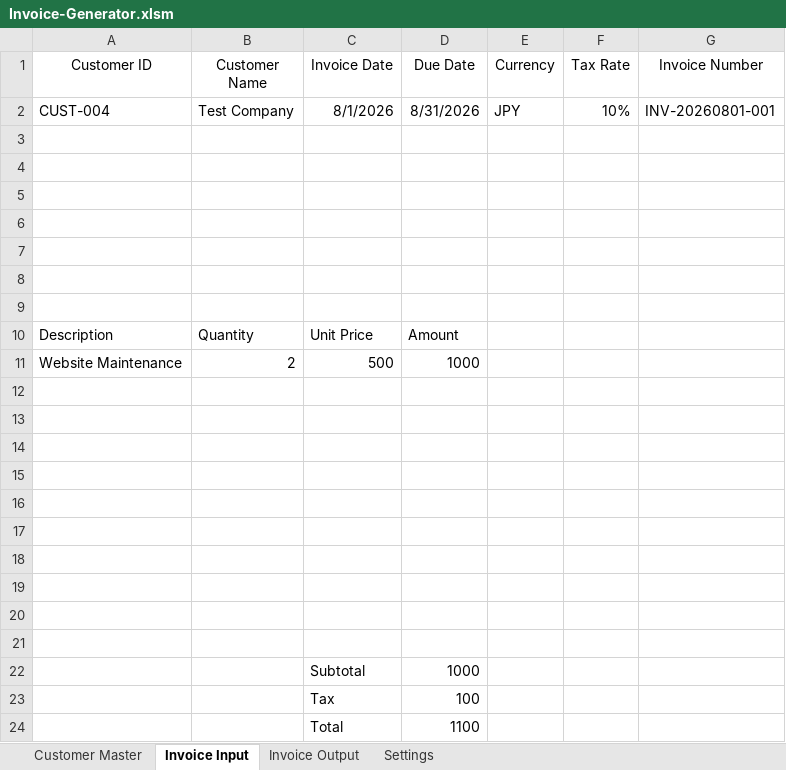
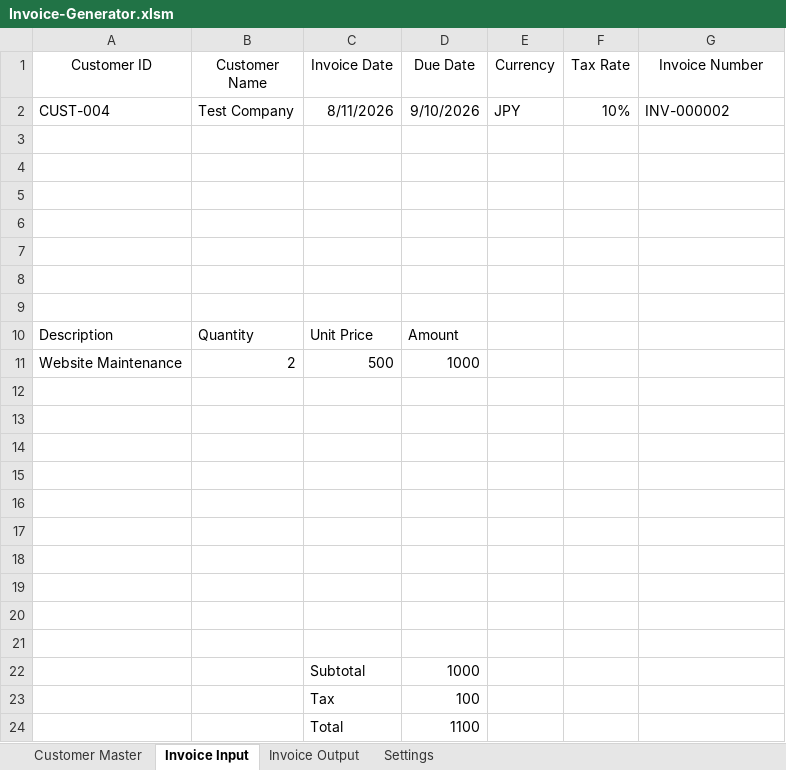
Before and after one commit to Seiko-K/Invoice-Generator, an Excel workbook: Invoice-Generator.xlsm, sheet Invoice Input, drawn as a sheet; values as stored, in another font and other column widths than the file's, no borders; charts and pictures and table styles not drawn; the diff names each change by its address in the sheet, - before the commit and + after, or states it on an @@ line.

Commit message:
feat: complete portfolio-ready invoice workflow v0.5
Add New Invoice workflow and input validation
Implement automatic invoice numbering
Complete Windows and macOS PDF workflows
Fix invoice output data mappings
Add portfolio screenshots and update README

```diff
--- a/Invoice-Generator.xlsm (sheet Invoice Input)
+++ b/Invoice-Generator.xlsm (sheet Invoice Input)
-C2 (Invoice Date): 8/1/2026
+C2 (Invoice Date): 8/11/2026
-D2 (Due Date): 8/31/2026
+D2 (Due Date): 9/10/2026
-G2 (Invoice Number): INV-20260801-001
+G2 (Invoice Number): INV-000002
```
Also changed, not shown: sheet Invoice Output, sheet Settings, charts or pictures, 8 other files.
